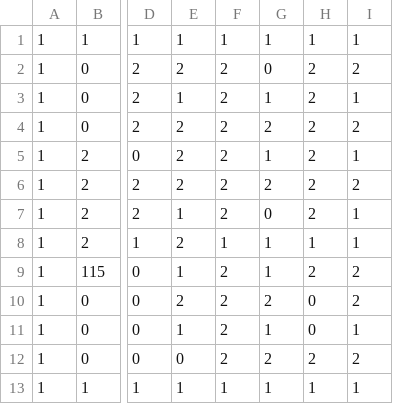
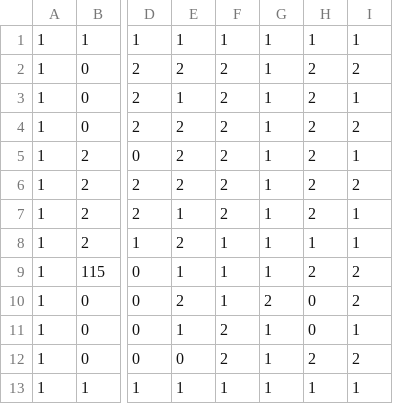
Before and after one commit to mindoodoo/Indie-Studio, a CSV file: Source/Assets/Maps/Stage3/test.csv, drawn as a sheet; only a part is shown, gaps mark what is left out; the diff names each change by its address in the sheet, - before the commit and + after, or states it on an @@ line.

```diff
--- a/Source/Assets/Maps/Stage3/test.csv
+++ b/Source/Assets/Maps/Stage3/test.csv
-G2: 0
+G2: 1
-G4: 2
+G4: 1
-G6: 2
+G6: 1
-G7: 0
+G7: 1
-F9:F10: 2
+F9:F10: 1
-G12: 2
+G12: 1
```
Also changed, not shown: Source/Assets/Maps/Stage1/test.csv, Source/Assets/Maps/Stage2/test.csv, 11 other files.
